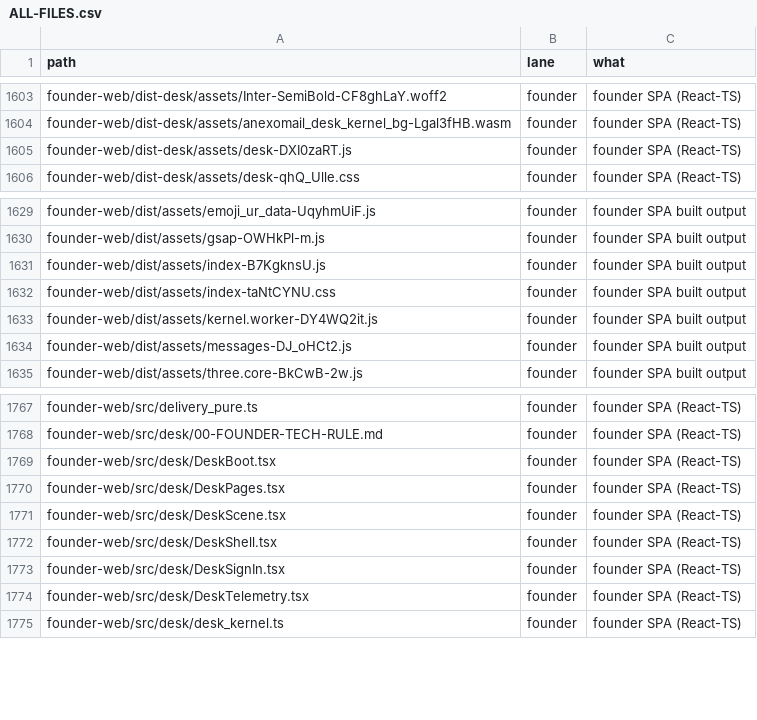
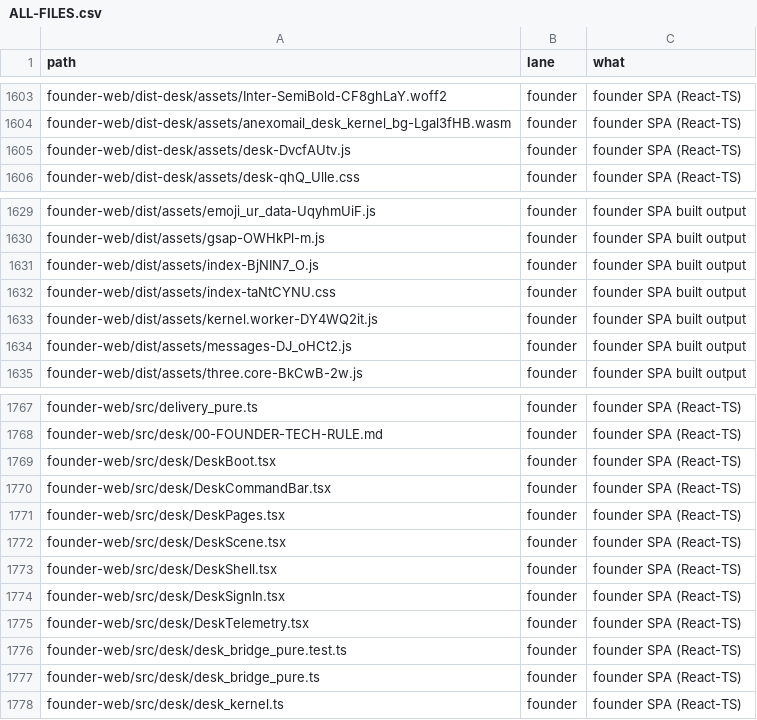
Before and after one commit to naumansherwani/ANEXOMAIL-WORKSPACE, a CSV file: lanes/ALL-FILES.csv, drawn as a sheet; only a part is shown, gaps mark what is left out.

```diff
--- a/lanes/ALL-FILES.csv
+++ b/lanes/ALL-FILES.csv
@@ -1604,3 +1604,3 @@ founder-web/dist-desk/assets/Inter-SemiBold-CF8ghLaY.woff2,founder,"founder SPA
 founder-web/dist-desk/assets/anexomail_desk_kernel_bg-Lgal3fHB.wasm,founder,"founder SPA (React-TS)"
-founder-web/dist-desk/assets/desk-DXI0zaRT.js,founder,"founder SPA (React-TS)"
+founder-web/dist-desk/assets/desk-DvcfAUtv.js,founder,"founder SPA (React-TS)"
 founder-web/dist-desk/assets/desk-qhQ_Ulle.css,founder,"founder SPA (React-TS)"
@@ -1630,3 +1630,3 @@ founder-web/dist/assets/emoji_ur_data-UqyhmUiF.js,founder,"founder SPA built out
 founder-web/dist/assets/gsap-OWHkPl-m.js,founder,"founder SPA built output"
-founder-web/dist/assets/index-B7KgknsU.js,founder,"founder SPA built output"
+founder-web/dist/assets/index-BjNIN7_O.js,founder,"founder SPA built output"
 founder-web/dist/assets/index-taNtCYNU.css,founder,"founder SPA built output"
@@ -1769,2 +1769,3 @@ founder-web/src/desk/00-FOUNDER-TECH-RULE.md,founder,"founder SPA (React-TS)"
 founder-web/src/desk/DeskBoot.tsx,founder,"founder SPA (React-TS)"
+founder-web/src/desk/DeskCommandBar.tsx,founder,"founder SPA (React-TS)"
 founder-web/src/desk/DeskPages.tsx,founder,"founder SPA (React-TS)"
@@ -1774,2 +1775,4 @@ founder-web/src/desk/DeskSignIn.tsx,founder,"founder SPA (React-TS)"
 founder-web/src/desk/DeskTelemetry.tsx,founder,"founder SPA (React-TS)"
+founder-web/src/desk/desk_bridge_pure.test.ts,founder,"founder SPA (React-TS)"
+founder-web/src/desk/desk_bridge_pure.ts,founder,"founder SPA (React-TS)"
 founder-web/src/desk/desk_kernel.ts,founder,"founder SPA (React-TS)"
```
Also changed, not shown: 30 other files.
